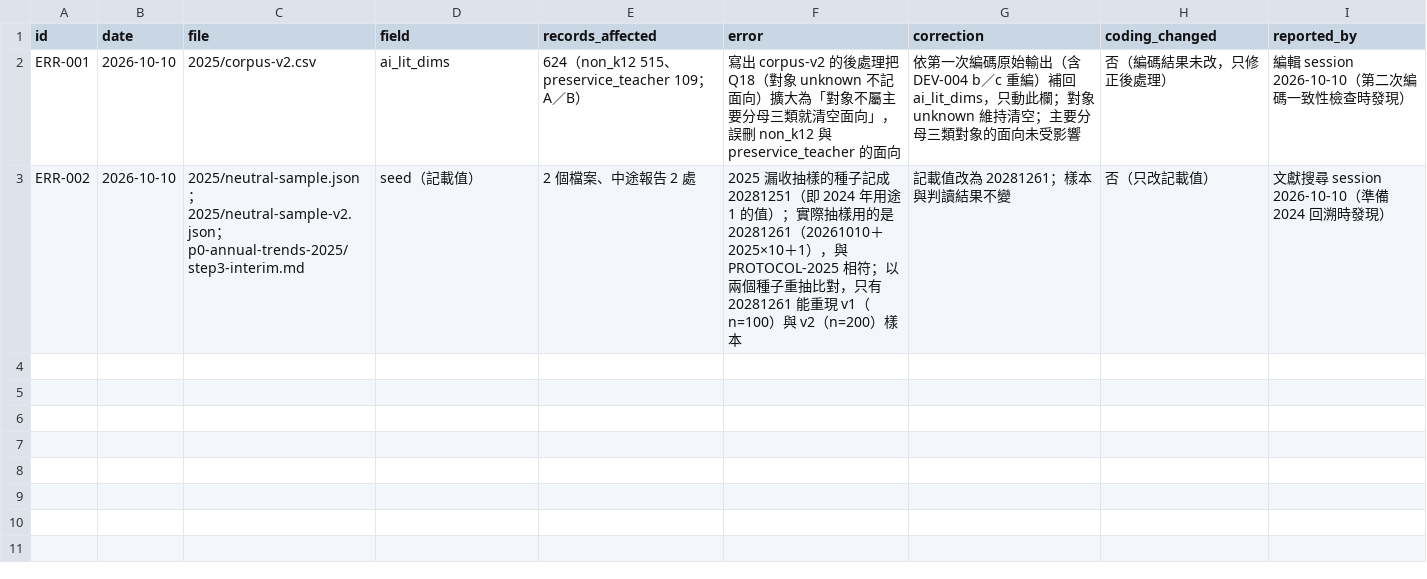
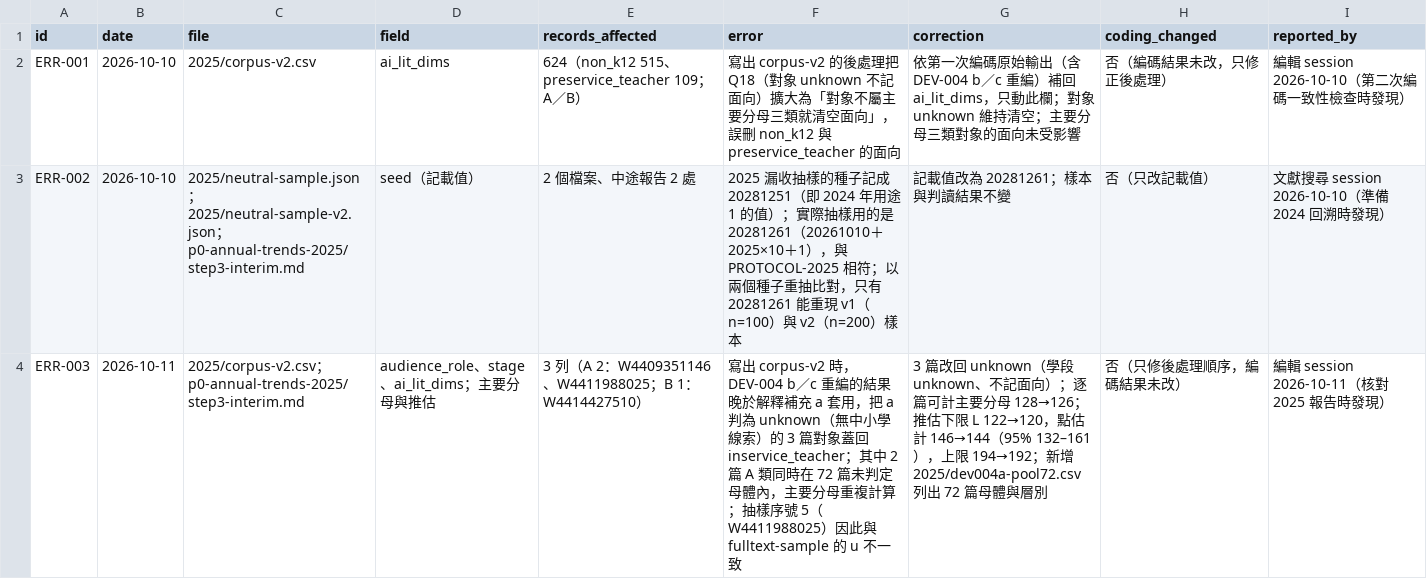
Before and after one commit to jhchenmooc/k12-ai-literacy-report, a CSV file: research/trend-corpus/ERRATA.csv, drawn as a sheet.

```diff
--- a/research/trend-corpus/ERRATA.csv
+++ b/research/trend-corpus/ERRATA.csv
@@ -3 +3,2 @@ ERR-001,2026-10-10,2025/corpus-v2.csv,ai_lit_dims,624（non_k12 515、preservice
 ERR-002,2026-10-10,2025/neutral-sample.json；2025/neutral-sample-v2.json；p0-annual-trends-2025/step3-interim.md,seed（記載值）,2 個檔案、中途報告 2 處,2025 漏收抽樣的種子記成 20281251（即 2024 年用途 1 的值）；實際抽樣用的是 20281261（20261010＋2025×10＋1），與 PROTOCOL-2025 相符；以兩個種子重抽比對，只有 20281261 能重現 v1（n=100）與 v2（n=200）樣本,記載值改為 20281261；樣本與判讀結果不變,否（只改記載值）,文獻搜尋 session 2026-10-10（準備 2024 回溯時發現）
+ERR-003,2026-10-11,2025/corpus-v2.csv；p0-annual-trends-2025/step3-interim.md,audience_role、stage、ai_lit_dims；主要分母與推估,3 列（A 2：W4409351146、W4411988025；B 1：W4414427510）,寫出 corpus-v2 時，DEV-004 b／c 重編的結果晚於解釋補充 a 套用，把 a 判為 unknown（無中小學線索）的 3 篇對象蓋回 inservice_teacher；其中 2 篇 A 類同時在 72 篇未判定母體內，主要分母重複計算；抽樣序號 5（W4411988025）因此與 fulltext-sample 的 u 不一致,3 篇改回 unknown（學段 unknown、不記面向）；逐篇可計主要分母 128→126；推估下限 L 122→120，點估計 146→144（95% 132–161），上限 194→192；新增 2025/dev004a-pool72.csv 列出 72 篇母體與層別,否（只修後處理順序，編碼結果未改）,編輯 session 2026-10-11（核對 2025 報告時發現）
```
Also changed, not shown: 3 other files.
